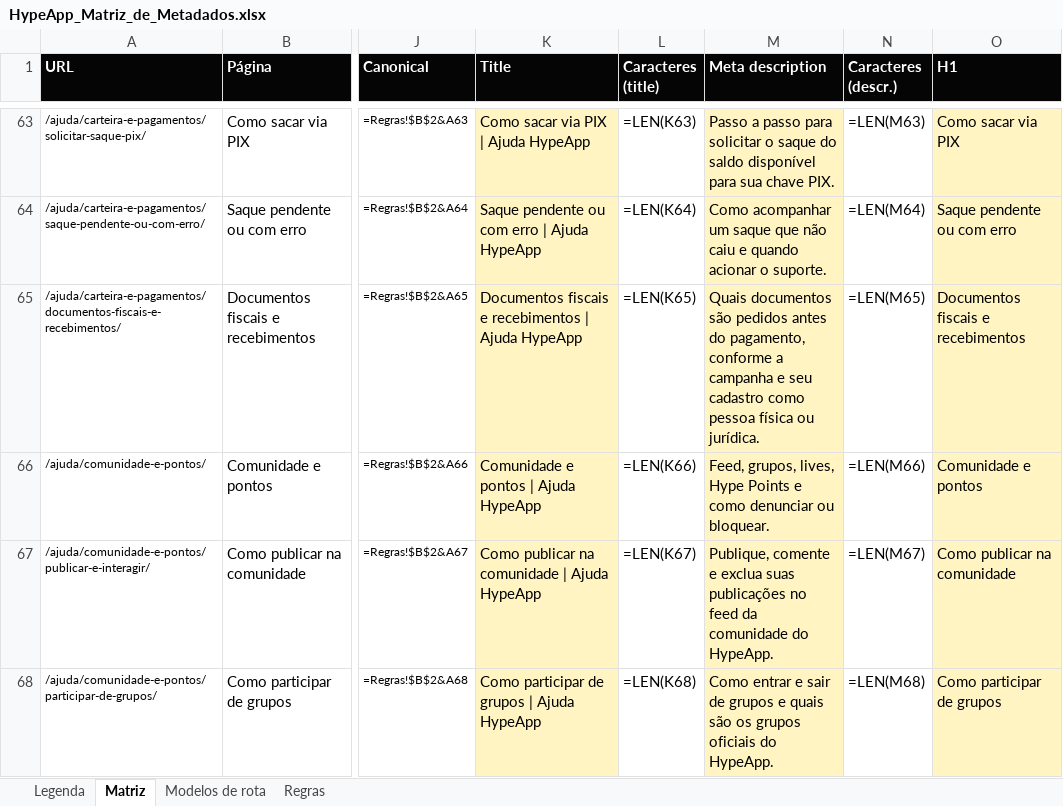
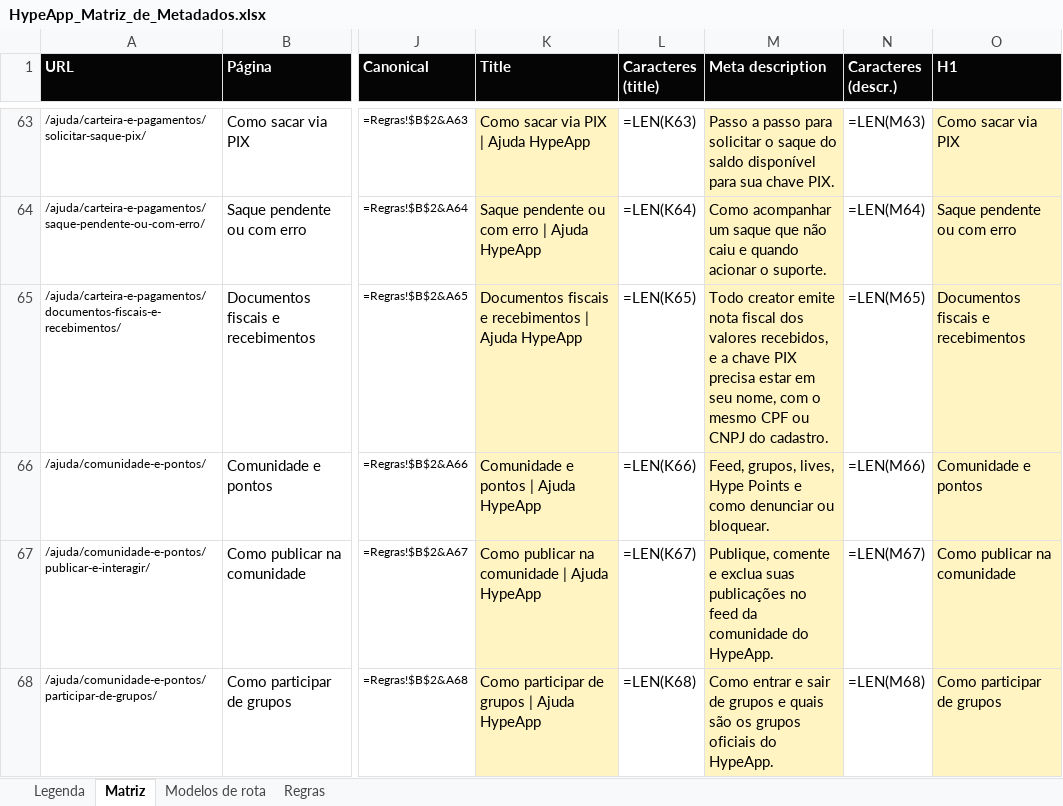
Before and after one commit to HypeApp-Site-2026/creator-marcas, an Excel workbook: fonte/seo/out/HypeApp_Matriz_de_Metadados.xlsx, sheet Matriz, drawn as a sheet; only a part is shown, gaps mark what is left out; values as stored, in another font and other column widths than the file's, no borders; formulas without a stored value are shown as written; conditional formats not drawn; the diff names each change by its address in the sheet, - before the commit and + after, or states it on an @@ line.

```diff
--- a/fonte/seo/out/HypeApp_Matriz_de_Metadados.xlsx (sheet Matriz)
+++ b/fonte/seo/out/HypeApp_Matriz_de_Metadados.xlsx (sheet Matriz)
-M65 (Meta description): Quais documentos são pedidos antes do pagamento, conforme a campanha e seu cadastro como pessoa física ou jurídica.
+M65 (Meta description): Todo creator emite nota fiscal dos valores recebidos, e a chave PIX precisa estar em seu nome, com o mesmo CPF ou CNPJ do cadastro.
```
Also changed, not shown: 15 other files.
